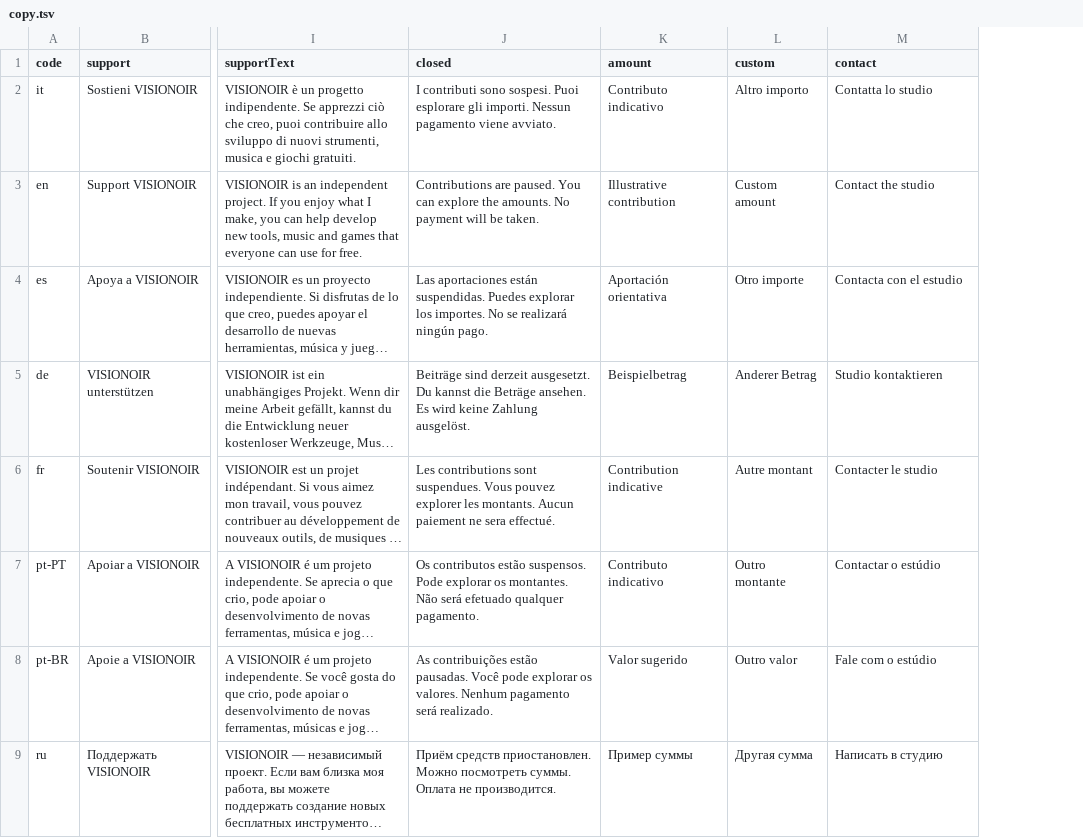
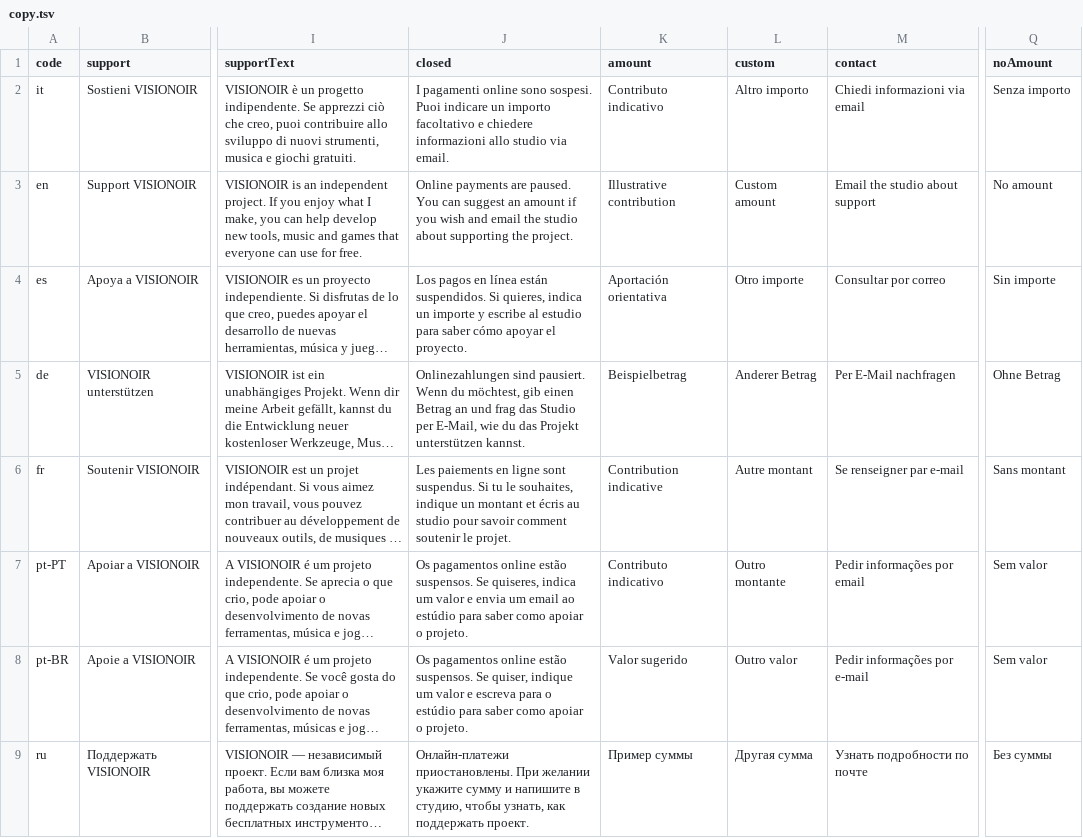
Before and after one commit to visionoir-platform/visionoir-platform.github.io, a TSV file: src/ecosystem/copy.tsv, drawn as a sheet; only a part is shown, gaps mark what is left out; long unchanged cells end in …; the diff covers the shown part only; the diff names each change by its address in the sheet, - before the commit and + after, or states it on an @@ line.

Commit message:
Open Instagram in the same tab and expose localized support across all three experiences

```diff
--- a/src/ecosystem/copy.tsv
+++ b/src/ecosystem/copy.tsv
+column Q (noAmount), rows 2-9: Senza importo | No amount | Sin importe | Ohne Betrag | Sans montant | Sem valor | Sem valor | Без суммы
-J2 (closed): I contributi sono sospesi. Puoi esplorare gli importi. Nessun pagamento viene avviato.
+J2 (closed): I pagamenti online sono sospesi. Puoi indicare un importo facoltativo e chiedere informazioni allo studio via email.
-M2 (contact): Contatta lo studio
+M2 (contact): Chiedi informazioni via email
-J3 (closed): Contributions are paused. You can explore the amounts. No payment will be taken.
+J3 (closed): Online payments are paused. You can suggest an amount if you wish and email the studio about supporting the project.
-M3 (contact): Contact the studio
+M3 (contact): Email the studio about support
-J4 (closed): Las aportaciones están suspendidas. Puedes explorar los importes. No se realizará ningún pago.
+J4 (closed): Los pagos en línea están suspendidos. Si quieres, indica un importe y escribe al estudio para saber cómo apoyar el proyecto.
-M4 (contact): Contacta con el estudio
+M4 (contact): Consultar por correo
-J5 (closed): Beiträge sind derzeit ausgesetzt. Du kannst die Beträge ansehen. Es wird keine Zahlung ausgelöst.
+J5 (closed): Onlinezahlungen sind pausiert. Wenn du möchtest, gib einen Betrag an und frag das Studio per E-Mail, wie du das Projekt unterstützen kannst.
-M5 (contact): Studio kontaktieren
+M5 (contact): Per E-Mail nachfragen
-J6 (closed): Les contributions sont suspendues. Vous pouvez explorer les montants. Aucun paiement ne sera effectué.
+J6 (closed): Les paiements en ligne sont suspendus. Si tu le souhaites, indique un montant et écris au studio pour savoir comment soutenir le projet.
-M6 (contact): Contacter le studio
+M6 (contact): Se renseigner par e-mail
-J7 (closed): Os contributos estão suspensos. Pode explorar os montantes. Não será efetuado qualquer pagamento.
+J7 (closed): Os pagamentos online estão suspensos. Se quiseres, indica um valor e envia um email ao estúdio para saber como apoiar o projeto.
-M7 (contact): Contactar o estúdio
+M7 (contact): Pedir informações por email
-J8 (closed): As contribuições estão pausadas. Você pode explorar os valores. Nenhum pagamento será realizado.
+J8 (closed): Os pagamentos online estão suspensos. Se quiser, indique um valor e escreva para o estúdio para saber como apoiar o projeto.
-M8 (contact): Fale com o estúdio
+M8 (contact): Pedir informações por e-mail
-J9 (closed): Приём средств приостановлен. Можно посмотреть суммы. Оплата не производится.
+J9 (closed): Онлайн-платежи приостановлены. При желании укажите сумму и напишите в студию, чтобы узнать, как поддержать проект.
-M9 (contact): Написать в студию
+M9 (contact): Узнать подробности по почте
```
Also changed, not shown: 16 edited cells elsewhere in this file, 33 other files.
